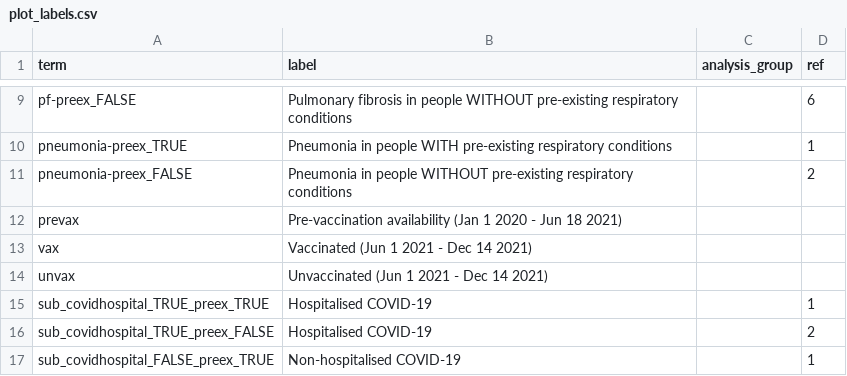
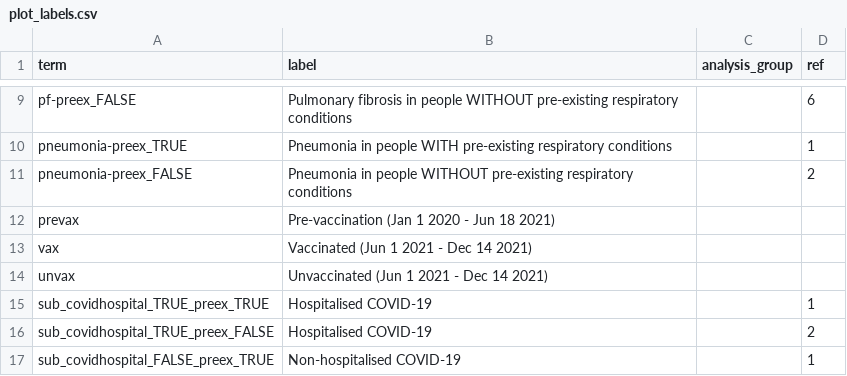
Before and after one commit to opensafely/post-covid-respiratory, a CSV file: lib/plot_labels.csv, drawn as a sheet; only a part is shown, gaps mark what is left out.

```diff
--- a/lib/plot_labels.csv
+++ b/lib/plot_labels.csv
@@ -11,3 +11,3 @@ pneumonia-preex_TRUE,Pneumonia in people WITH pre-existing respiratory condition
 pneumonia-preex_FALSE,Pneumonia in people WITHOUT pre-existing respiratory conditions,,2
-prevax,Pre-vaccination availability (Jan 1 2020 - Jun 18 2021),,
+prevax,Pre-vaccination (Jan 1 2020 - Jun 18 2021),,
 vax,Vaccinated (Jun 1 2021 - Dec 14 2021),,
```
Also changed, not shown: 8 other files.
